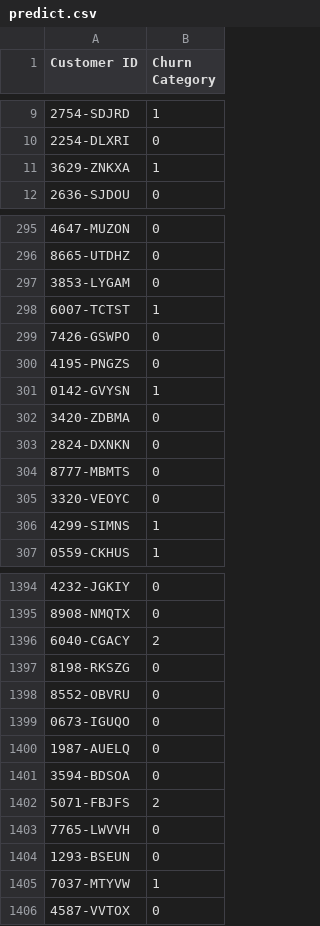
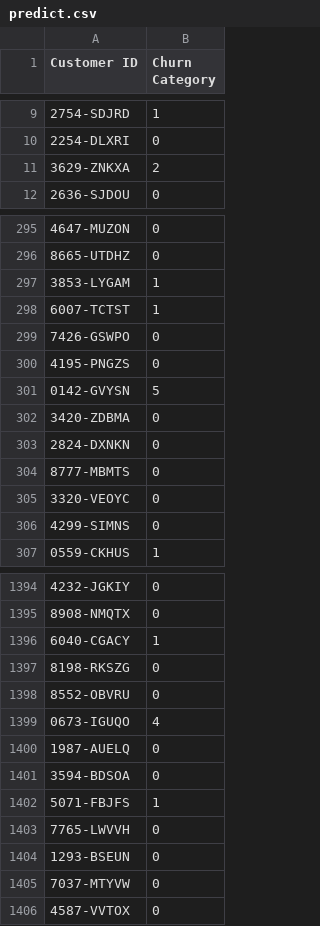
Before and after one commit to ryan890607/HTML_Final, a CSV file: predict.csv, drawn as a sheet; only a part is shown, gaps mark what is left out; the diff covers the shown part only.

```diff
--- a/predict.csv
+++ b/predict.csv
@@ -10,3 +10,3 @@ Customer ID,Churn Category
 2254-DLXRI,0
-3629-ZNKXA,1
+3629-ZNKXA,2
 2636-SJDOU,0
@@ -296,3 +296,3 @@ Customer ID,Churn Category
 8665-UTDHZ,0
-3853-LYGAM,0
+3853-LYGAM,1
 6007-TCTST,1
@@ -300,3 +300,3 @@ Customer ID,Churn Category
 4195-PNGZS,0
-0142-GVYSN,1
+0142-GVYSN,5
 3420-ZDBMA,0
@@ -305,3 +305,3 @@ Customer ID,Churn Category
 3320-VEOYC,0
-4299-SIMNS,1
+4299-SIMNS,0
 0559-CKHUS,1
@@ -1395,12 +1395,12 @@ Customer ID,Churn Category
 8908-NMQTX,0
-6040-CGACY,2
+6040-CGACY,1
 8198-RKSZG,0
 8552-OBVRU,0
-0673-IGUQO,0
+0673-IGUQO,4
 1987-AUELQ,0
 3594-BDSOA,0
-5071-FBJFS,2
+5071-FBJFS,1
 7765-LWVVH,0
 1293-BSEUN,0
-7037-MTYVW,1
+7037-MTYVW,0
 4587-VVTOX,0
```
Also changed, not shown: 93 edited cells elsewhere in this file, 4 other files.
